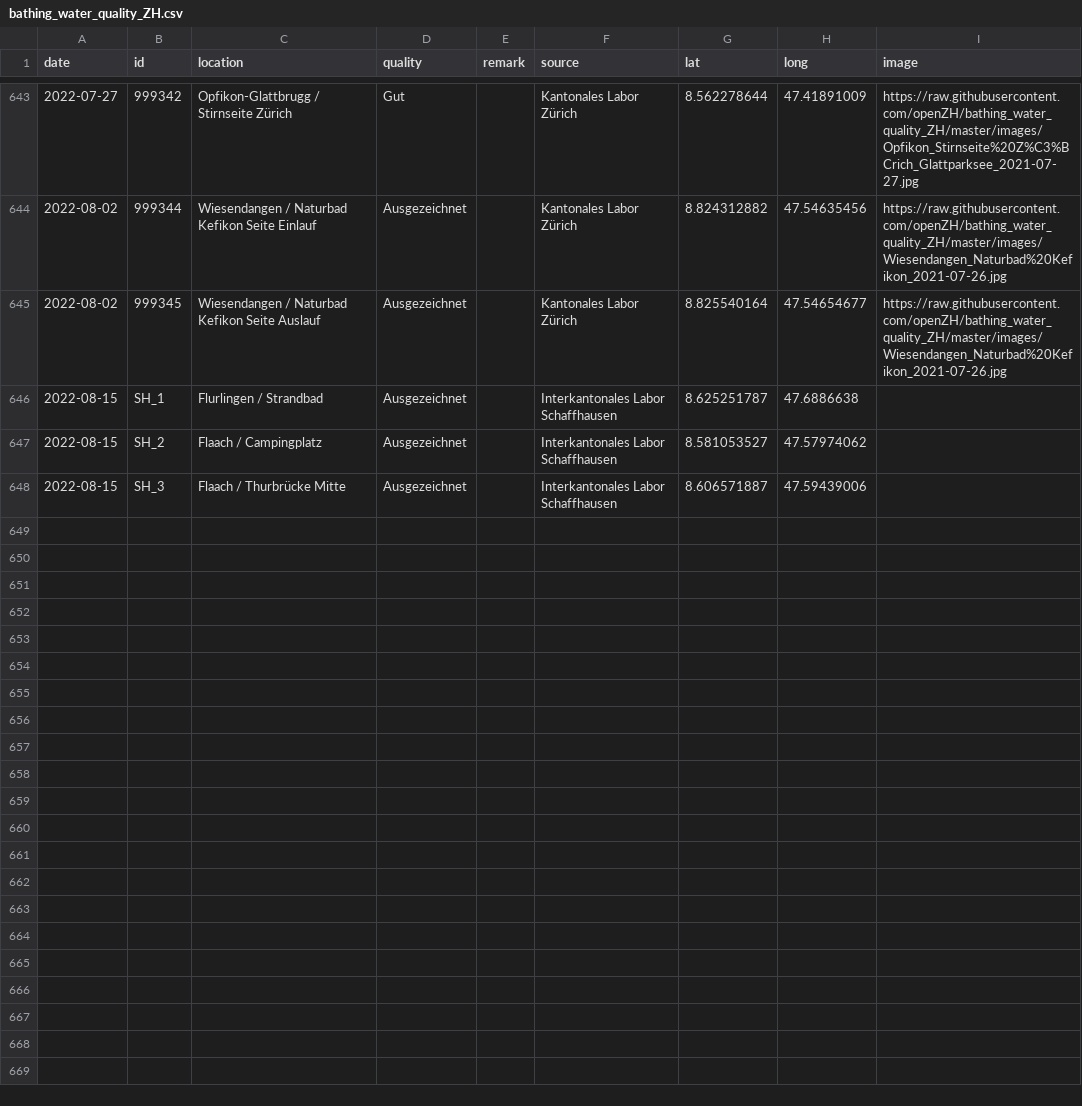
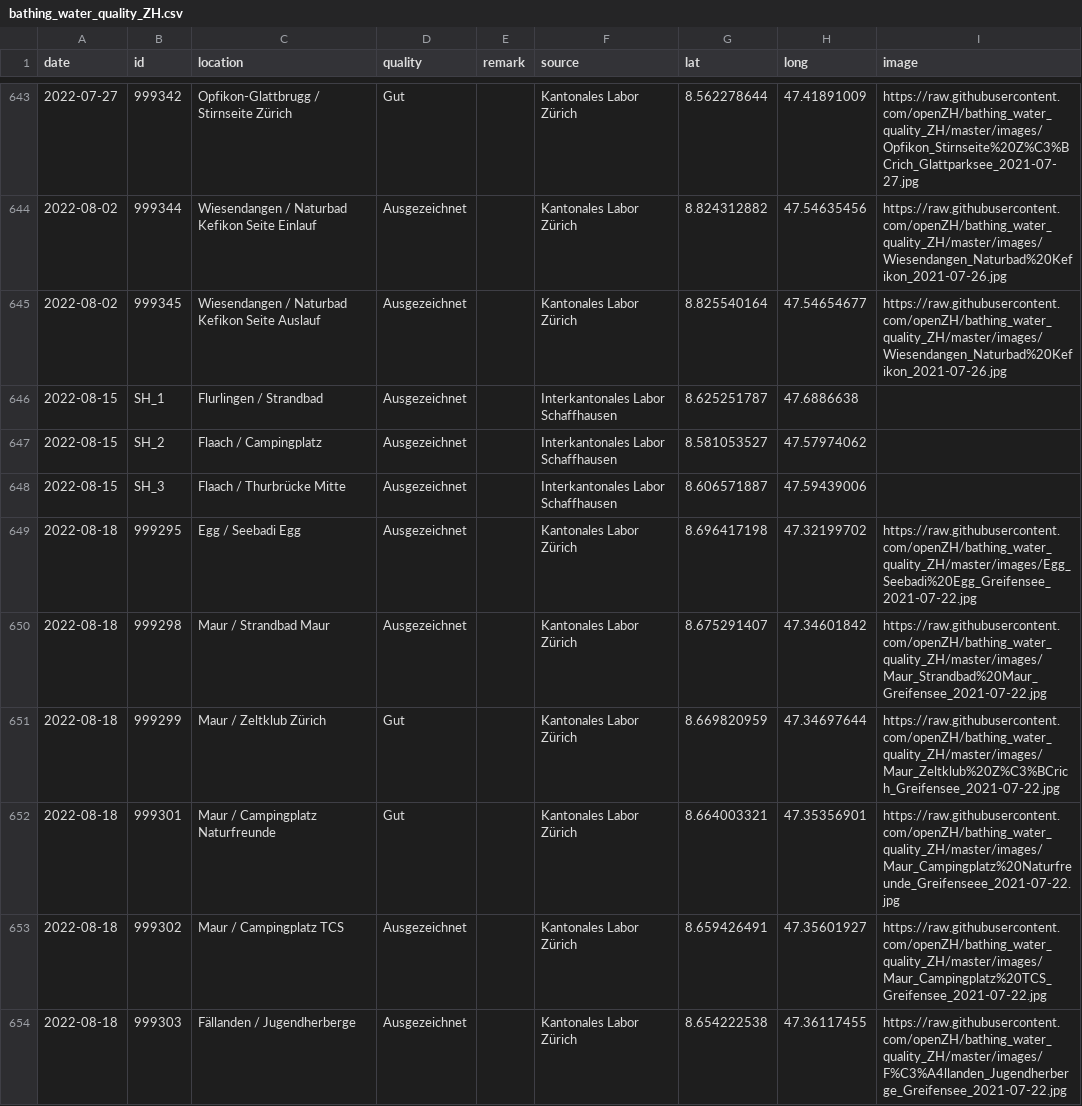
Before and after one commit to openZH/bathing_water_quality_ZH, a CSV file: data/bathing_water_quality_ZH.csv, drawn as a sheet; only a part is shown, gaps mark what is left out; the diff covers the shown part only; the diff names each change by its address in the sheet, - before the commit and + after, or states it on an @@ line.

Commit message:
Add files via upload

```diff
--- a/data/bathing_water_quality_ZH.csv
+++ b/data/bathing_water_quality_ZH.csv
+row 649: 2022-08-18 | 999295 | Egg / Seebadi Egg | Ausgezeichnet |  | Kantonales Labor Zürich | 8.696417198 | 47.32199702 | https://raw.githubusercontent.com/openZH/bathing_water_quality_ZH/master/images/Egg_Seebadi%20Egg_Greifensee_2021-07-22.jpg
+row 650: 2022-08-18 | 999298 | Maur / Strandbad Maur | Ausgezeichnet |  | Kantonales Labor Zürich | 8.675291407 | 47.34601842 | https://raw.githubusercontent.com/openZH/bathing_water_quality_ZH/master/images/Maur_Strandbad%20Maur_Greifensee_2021-07-22.jpg
+row 651: 2022-08-18 | 999299 | Maur / Zeltklub Zürich | Gut |  | Kantonales Labor Zürich | 8.669820959 | 47.34697644 | https://raw.githubusercontent.com/openZH/bathing_water_quality_ZH/master/images/Maur_Zeltklub%20Z%C3%BCrich_Greifensee_2021-07-22.jpg
+row 652: 2022-08-18 | 999301 | Maur / Campingplatz Naturfreunde | Gut |  | Kantonales Labor Zürich | 8.664003321 | 47.35356901 | https://raw.githubusercontent.com/openZH/bathing_water_quality_ZH/master/images/Maur_Campingplatz%20Naturfreunde_Greifenseee_2021-07-22.jpg
+row 653: 2022-08-18 | 999302 | Maur / Campingplatz TCS | Ausgezeichnet |  | Kantonales Labor Zürich | 8.659426491 | 47.35601927 | https://raw.githubusercontent.com/openZH/bathing_water_quality_ZH/master/images/Maur_Campingplatz%20TCS_Greifensee_2021-07-22.jpg
+row 654: 2022-08-18 | 999303 | Fällanden / Jugendherberge | Ausgezeichnet |  | Kantonales Labor Zürich | 8.654222538 | 47.36117455 | https://raw.githubusercontent.com/openZH/bathing_water_quality_ZH/master/images/F%C3%A4llanden_Jugendherberge_Greifensee_2021-07-22.jpg
```
Also changed, not shown: 17 added rows elsewhere in this file.
